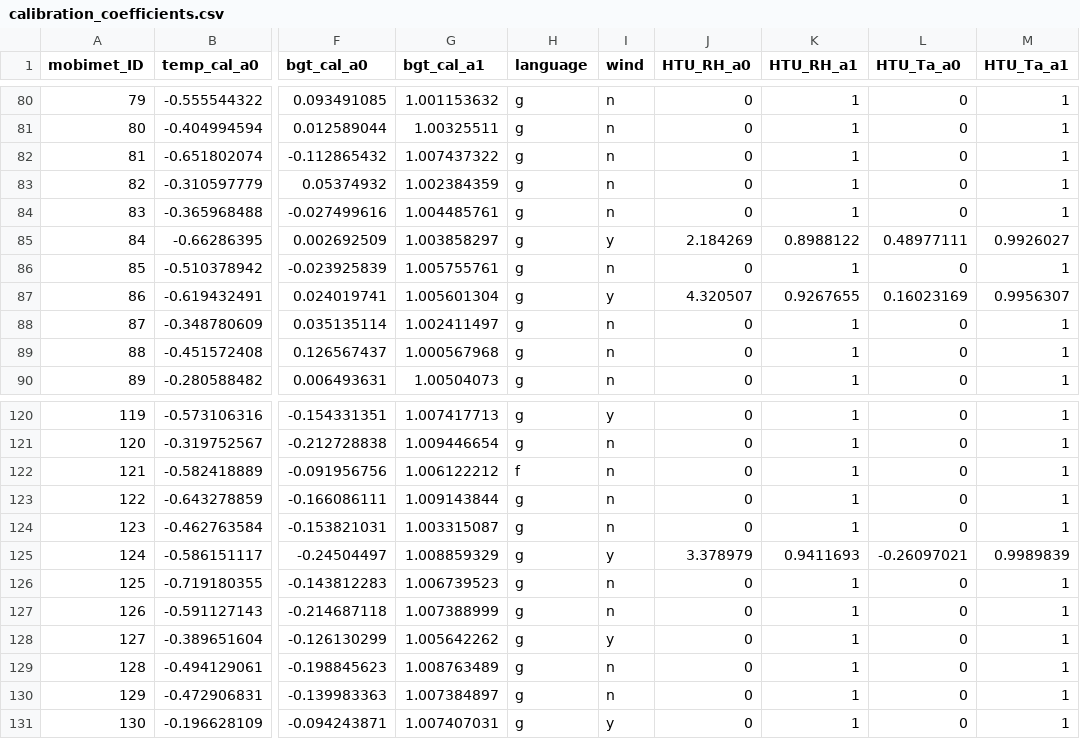
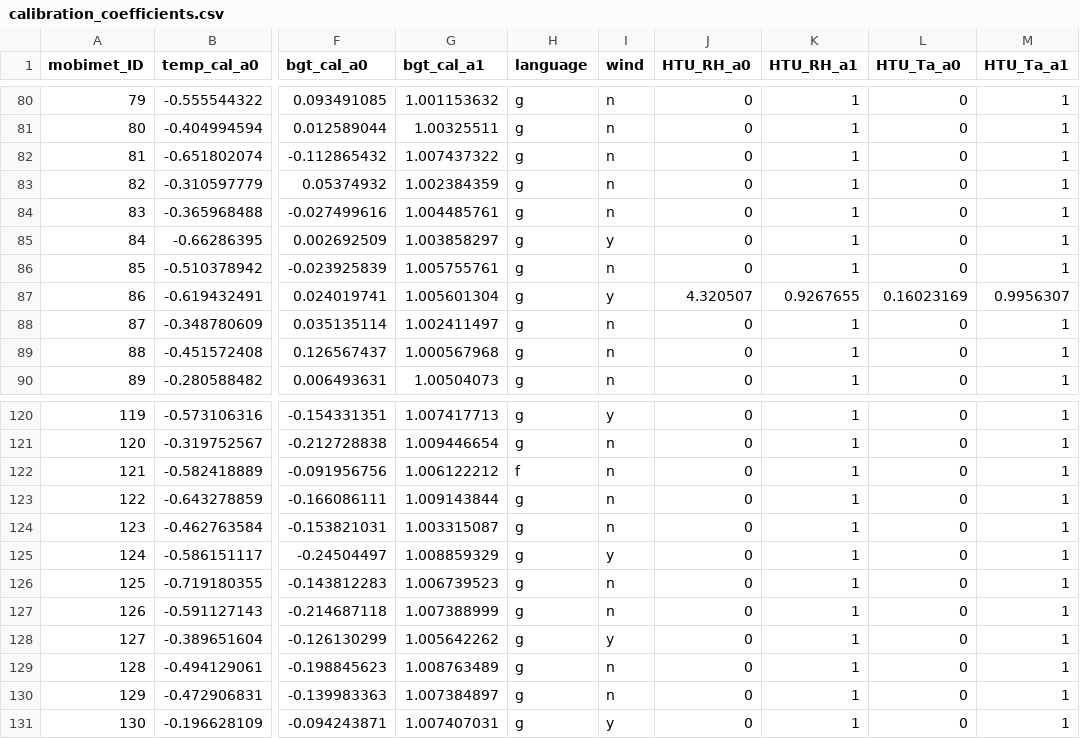
Before and after one commit to markus1203/MoBiMet_update, a CSV file: calibration_coefficients.csv, drawn as a sheet; only a part is shown, gaps mark what is left out; the diff names each change by its address in the sheet, - before the commit and + after, or states it on an @@ line.

Commit message:
Update calibration_coefficients.csv

```diff
--- a/calibration_coefficients.csv
+++ b/calibration_coefficients.csv
-J85 (HTU_RH_a0): 2.184269
+J85 (HTU_RH_a0): 0
-K85 (HTU_RH_a1): 0.8988122
+K85 (HTU_RH_a1): 1
-L85 (HTU_Ta_a0): 0.48977111
+L85 (HTU_Ta_a0): 0
-M85 (HTU_Ta_a1): 0.9926027
+M85 (HTU_Ta_a1): 1
-J125 (HTU_RH_a0): 3.378979
+J125 (HTU_RH_a0): 0
-K125 (HTU_RH_a1): 0.9411693
+K125 (HTU_RH_a1): 1
-L125 (HTU_Ta_a0): -0.26097021
+L125 (HTU_Ta_a0): 0
-M125 (HTU_Ta_a1): 0.9989839
+M125 (HTU_Ta_a1): 1
```
